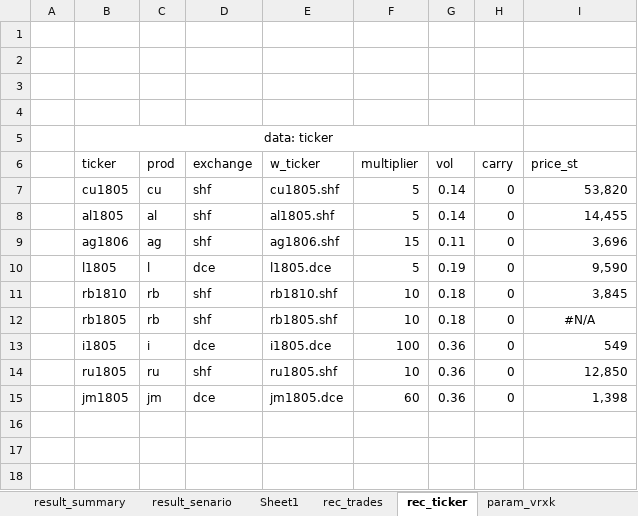
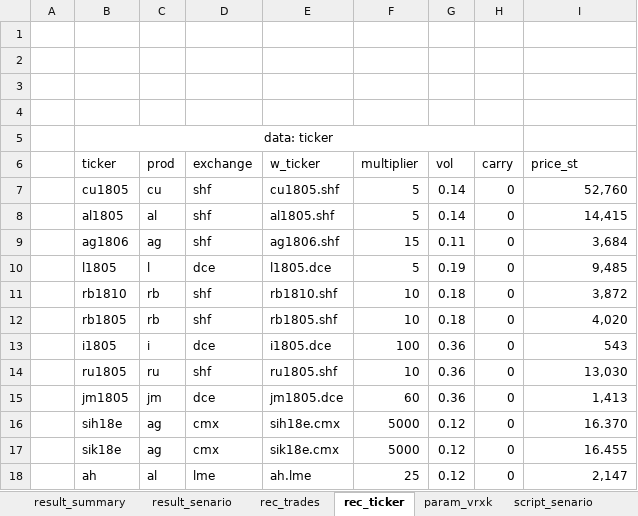
Before and after one commit to wusf/CmdtyOTC, an Excel workbook: project/span.xlsm, sheet rec_ticker, drawn as a sheet; values as stored, in another font and other column widths than the file's, no borders; table styles not drawn; the diff names each change by its address in the sheet, - before the commit and + after, or states it on an @@ line.

```diff
--- a/project/span.xlsm (sheet rec_ticker)
+++ b/project/span.xlsm (sheet rec_ticker)
-sheet tab: Sheet1
-I7 (price_st): 53,820
+I7 (price_st): 52,760
-I8 (price_st): 14,455
+I8 (price_st): 14,415
-I9 (price_st): 3,696
+I9 (price_st): 3,684
-I10 (price_st): 9,590
+I10 (price_st): 9,485
-I11 (price_st): 3,845
+I11 (price_st): 3,872
-I12 (price_st): #N/A
+I12 (price_st): 4,020
-I12 alignment: center
+I12 alignment: right
-I13 (price_st): 549
+I13 (price_st): 543
-I14 (price_st): 12,850
+I14 (price_st): 13,030
-I15 (price_st): 1,398
+I15 (price_st): 1,413
+row 16:  | sih18e | ag | cmx | sih18e.cmx | 5000 | 0.12 | 0 | 16.370
+row 17:  | sik18e | ag | cmx | sik18e.cmx | 5000 | 0.12 | 0 | 16.455
+row 18:  | ah | al | lme | ah.lme | 25 | 0.12 | 0 | 2,147
```
Also changed, not shown: sheet result_senario, sheet param_vrxk, sheet rec_trades, formulas that keep their value, hidden cells, charts or pictures, 3 other files.
